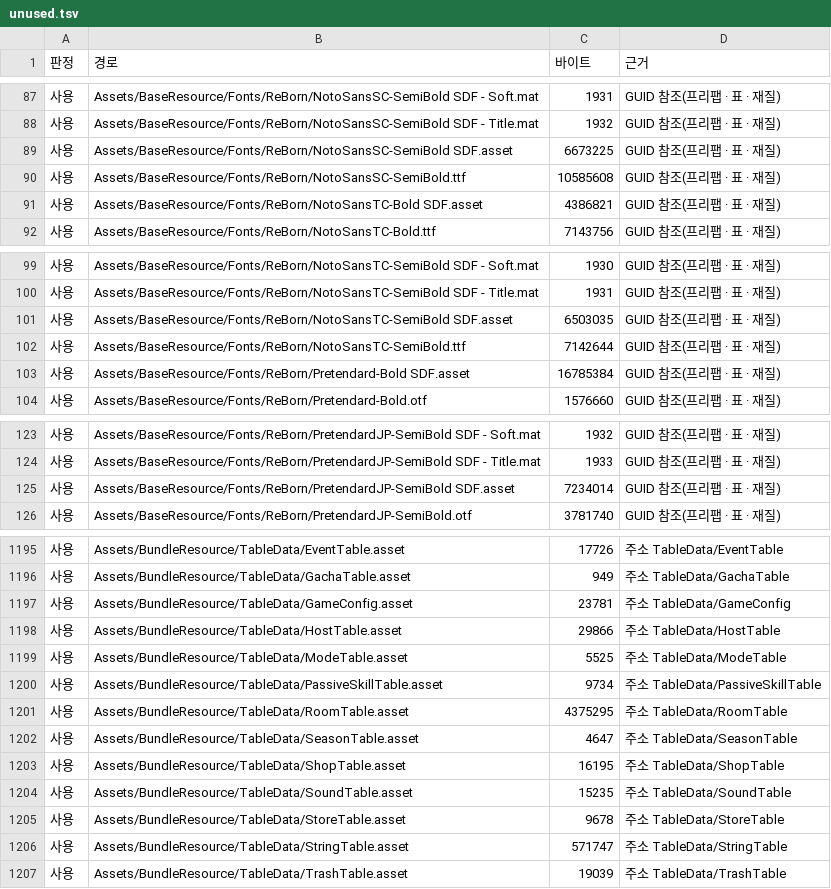
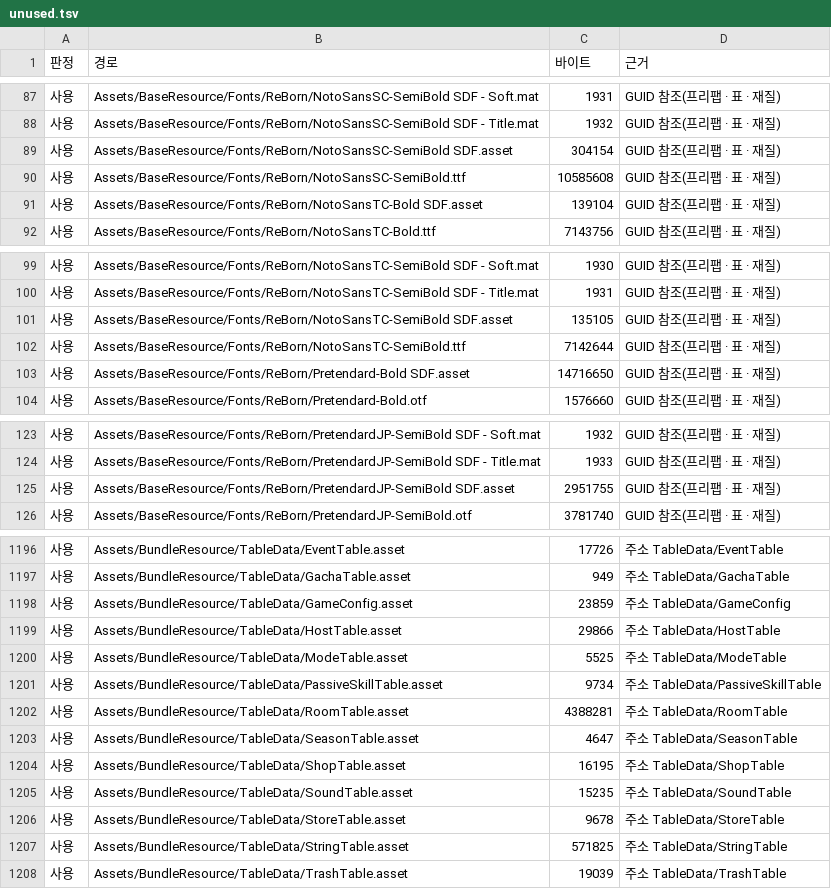
Before and after one commit to inpiawon-ui/AvengingSprit, a TSV file: Projects/AVSR/_exchange/ref/resource_audit/unused.tsv, drawn as a sheet; only a part is shown, gaps mark what is left out; the diff covers the shown part only.

```diff
--- a/Projects/AVSR/_exchange/ref/resource_audit/unused.tsv
+++ b/Projects/AVSR/_exchange/ref/resource_audit/unused.tsv
@@ -88,5 +88,5 @@
 사용	Assets/BaseResource/Fonts/ReBorn/NotoSansSC-SemiBold SDF - Title.mat	1932	GUID 참조(프리팹 · 표 · 재질)
-사용	Assets/BaseResource/Fonts/ReBorn/NotoSansSC-SemiBold SDF.asset	6673225	GUID 참조(프리팹 · 표 · 재질)
+사용	Assets/BaseResource/Fonts/ReBorn/NotoSansSC-SemiBold SDF.asset	304154	GUID 참조(프리팹 · 표 · 재질)
 사용	Assets/BaseResource/Fonts/ReBorn/NotoSansSC-SemiBold.ttf	10585608	GUID 참조(프리팹 · 표 · 재질)
-사용	Assets/BaseResource/Fonts/ReBorn/NotoSansTC-Bold SDF.asset	4386821	GUID 참조(프리팹 · 표 · 재질)
+사용	Assets/BaseResource/Fonts/ReBorn/NotoSansTC-Bold SDF.asset	139104	GUID 참조(프리팹 · 표 · 재질)
 사용	Assets/BaseResource/Fonts/ReBorn/NotoSansTC-Bold.ttf	7143756	GUID 참조(프리팹 · 표 · 재질)
@@ -100,5 +100,5 @@
 사용	Assets/BaseResource/Fonts/ReBorn/NotoSansTC-SemiBold SDF - Title.mat	1931	GUID 참조(프리팹 · 표 · 재질)
-사용	Assets/BaseResource/Fonts/ReBorn/NotoSansTC-SemiBold SDF.asset	6503035	GUID 참조(프리팹 · 표 · 재질)
+사용	Assets/BaseResource/Fonts/ReBorn/NotoSansTC-SemiBold SDF.asset	135105	GUID 참조(프리팹 · 표 · 재질)
 사용	Assets/BaseResource/Fonts/ReBorn/NotoSansTC-SemiBold.ttf	7142644	GUID 참조(프리팹 · 표 · 재질)
-사용	Assets/BaseResource/Fonts/ReBorn/Pretendard-Bold SDF.asset	16785384	GUID 참조(프리팹 · 표 · 재질)
+사용	Assets/BaseResource/Fonts/ReBorn/Pretendard-Bold SDF.asset	14716650	GUID 참조(프리팹 · 표 · 재질)
 사용	Assets/BaseResource/Fonts/ReBorn/Pretendard-Bold.otf	1576660	GUID 참조(프리팹 · 표 · 재질)
@@ -124,3 +124,3 @@
 사용	Assets/BaseResource/Fonts/ReBorn/PretendardJP-SemiBold SDF - Title.mat	1933	GUID 참조(프리팹 · 표 · 재질)
-사용	Assets/BaseResource/Fonts/ReBorn/PretendardJP-SemiBold SDF.asset	7234014	GUID 참조(프리팹 · 표 · 재질)
+사용	Assets/BaseResource/Fonts/ReBorn/PretendardJP-SemiBold SDF.asset	2951755	GUID 참조(프리팹 · 표 · 재질)
 사용	Assets/BaseResource/Fonts/ReBorn/PretendardJP-SemiBold.otf	3781740	GUID 참조(프리팹 · 표 · 재질)
@@ -1196,3 +1197,3 @@
 사용	Assets/BundleResource/TableData/GachaTable.asset	949	주소 TableData/GachaTable
-사용	Assets/BundleResource/TableData/GameConfig.asset	23781	주소 TableData/GameConfig
+사용	Assets/BundleResource/TableData/GameConfig.asset	23859	주소 TableData/GameConfig
 사용	Assets/BundleResource/TableData/HostTable.asset	29866	주소 TableData/HostTable
@@ -1200,3 +1201,3 @@
 사용	Assets/BundleResource/TableData/PassiveSkillTable.asset	9734	주소 TableData/PassiveSkillTable
-사용	Assets/BundleResource/TableData/RoomTable.asset	4375295	주소 TableData/RoomTable
+사용	Assets/BundleResource/TableData/RoomTable.asset	4388281	주소 TableData/RoomTable
 사용	Assets/BundleResource/TableData/SeasonTable.asset	4647	주소 TableData/SeasonTable
@@ -1205,3 +1206,3 @@
 사용	Assets/BundleResource/TableData/StoreTable.asset	9678	주소 TableData/StoreTable
-사용	Assets/BundleResource/TableData/StringTable.asset	571747	주소 TableData/StringTable
+사용	Assets/BundleResource/TableData/StringTable.asset	571825	주소 TableData/StringTable
 사용	Assets/BundleResource/TableData/TrashTable.asset	19039	주소 TableData/TrashTable
```
Also changed, not shown: 36 added rows and 5 edited cells elsewhere in this file, 28 other files.
